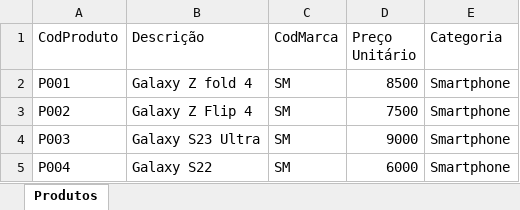
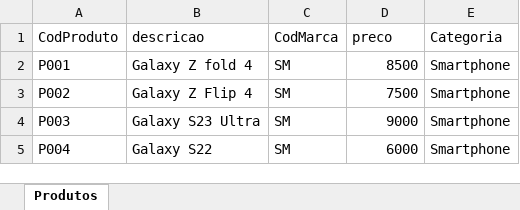
Before and after one commit to FilipeCabralCoutinho/automacao_de_cadastro_de_produtos, an Excel workbook: Produtos.xlsx, sheet Produtos, drawn as a sheet; only a part is shown; values as stored, in another font and other column widths than the file's, no borders; the diff names each change by its address in the sheet, - before the commit and + after, or states it on an @@ line.

```diff
--- a/Produtos.xlsx (sheet Produtos)
+++ b/Produtos.xlsx (sheet Produtos)
-B1: Descrição
+B1: descricao
-D1: Preço Unitário
+D1: preco
```
Also changed, not shown: 1 other file.
